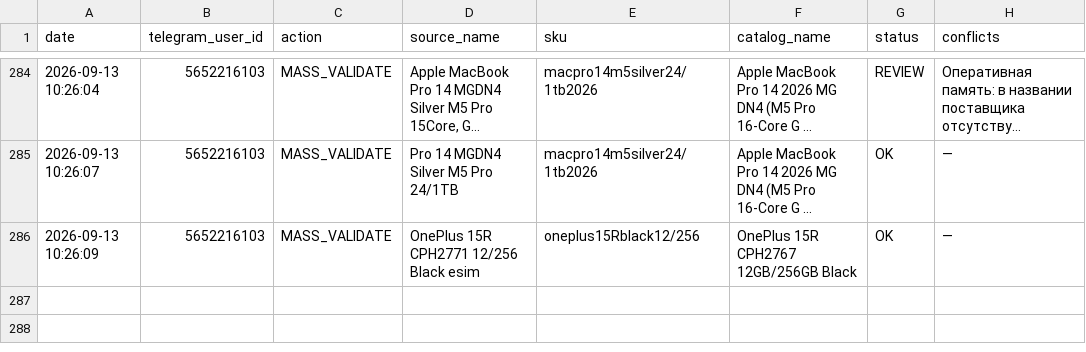
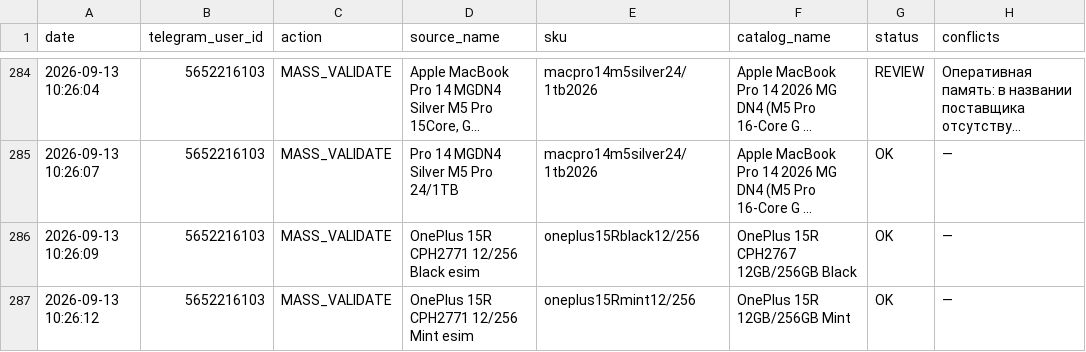
Before and after one commit to alisavladimirovna02-source/price-bot, a CSV file: mapping_history.csv, drawn as a sheet; only a part is shown, gaps mark what is left out; long unchanged cells end in ….

Commit message:
Record mapping MASS_VALIDATE

```diff
--- a/mapping_history.csv
+++ b/mapping_history.csv
@@ -286 +286,2 @@ date,telegram_user_id,action,source_name,sku,catalog_name,status,conflicts
 2026-09-13 10:26:09,5652216103,MASS_VALIDATE,OnePlus 15R CPH2771 12/256 Black esim,oneplus15Rblack12/256,OnePlus 15R CPH2767 12GB/256GB Black,OK,—
+2026-09-13 10:26:12,5652216103,MASS_VALIDATE,OnePlus 15R CPH2771 12/256 Mint esim,oneplus15Rmint12/256,OnePlus 15R 12GB/256GB Mint,OK,—
```
